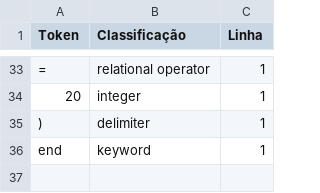
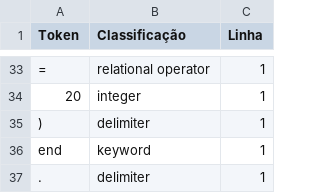
Before and after one commit to Josea4848/projeto-compiladores-lexico, a CSV file: tabela.csv, drawn as a sheet; only a part is shown, gaps mark what is left out.

```diff
--- a/tabela.csv
+++ b/tabela.csv
@@ -36 +36,2 @@ Token;Classificação;Linha
 "end";keyword; 1
+".";delimiter; 1
```
Also changed, not shown: 1 other file.
